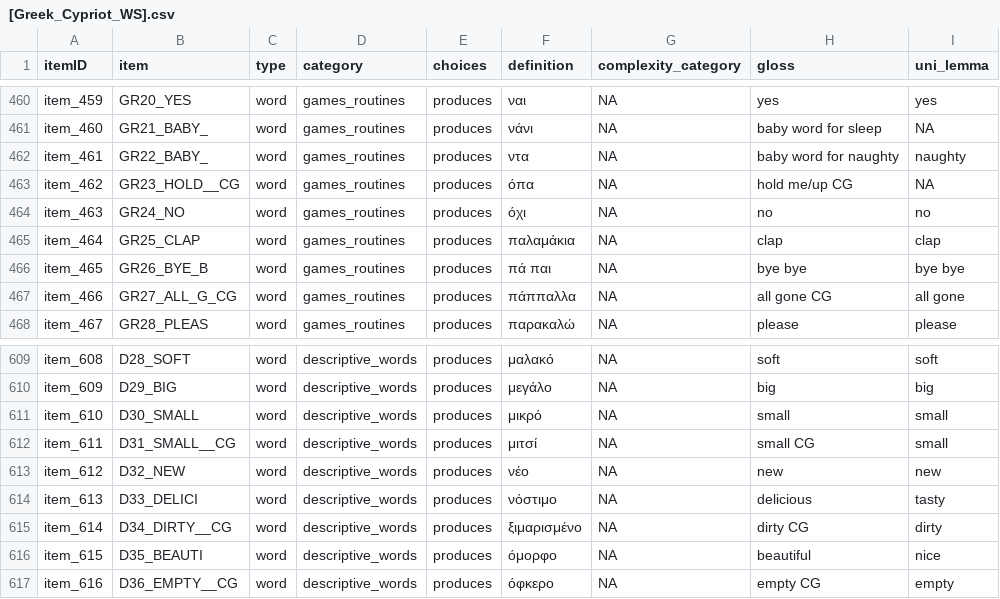
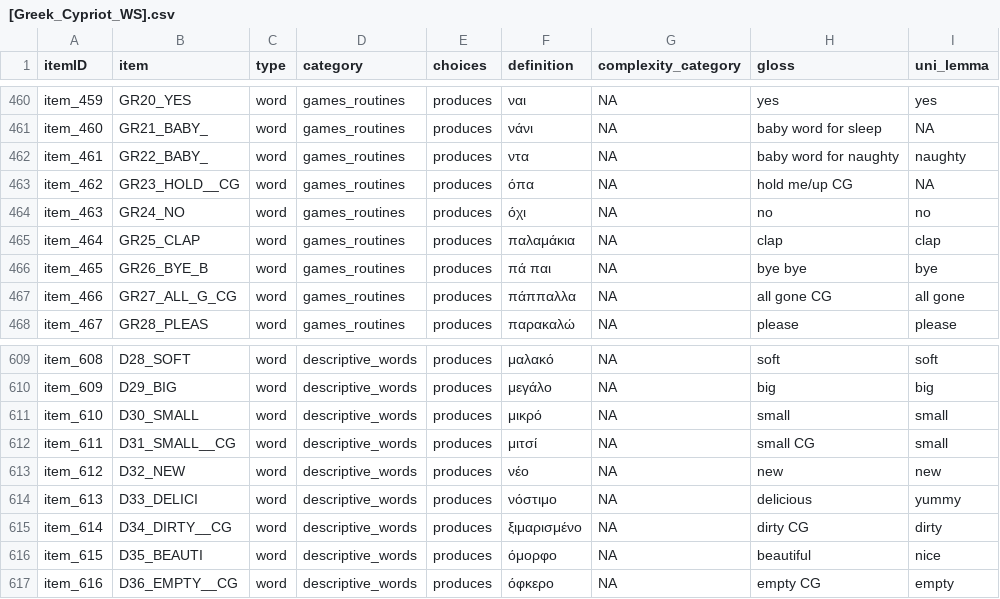
Before and after one commit to langcog/update_unilemmas, a CSV file: final_instruments/[Greek_Cypriot_WS].csv, drawn as a sheet; only a part is shown, gaps mark what is left out.

```diff
--- a/final_instruments/[Greek_Cypriot_WS].csv
+++ b/final_instruments/[Greek_Cypriot_WS].csv
@@ -465,3 +465,3 @@ item_463,GR24_NO,word,games_routines,produces,όχι,NA,no,no
 item_464,GR25_CLAP,word,games_routines,produces,παλαμάκια,NA,clap,clap
-item_465,GR26_BYE_B,word,games_routines,produces,πά παι,NA,bye bye,bye bye
+item_465,GR26_BYE_B,word,games_routines,produces,πά παι,NA,bye bye,bye
 item_466,GR27_ALL_G_CG,word,games_routines,produces,πάππαλλα,NA,all gone CG,all gone
@@ -613,3 +613,3 @@ item_611,D31_SMALL__CG,word,descriptive_words,produces,μιτσί,NA,small CG,sm
 item_612,D32_NEW,word,descriptive_words,produces,νέο,NA,new,new
-item_613,D33_DELICI,word,descriptive_words,produces,νόστιμο,NA,delicious,tasty
+item_613,D33_DELICI,word,descriptive_words,produces,νόστιμο,NA,delicious,yummy
 item_614,D34_DIRTY__CG,word,descriptive_words,produces,ξιμαρισμένο,NA,dirty CG,dirty
```
Also changed, not shown: final_instruments/[Dutch_WS].csv, final_instruments/[English_British_TEDS_Threes].csv, 16 other files.
